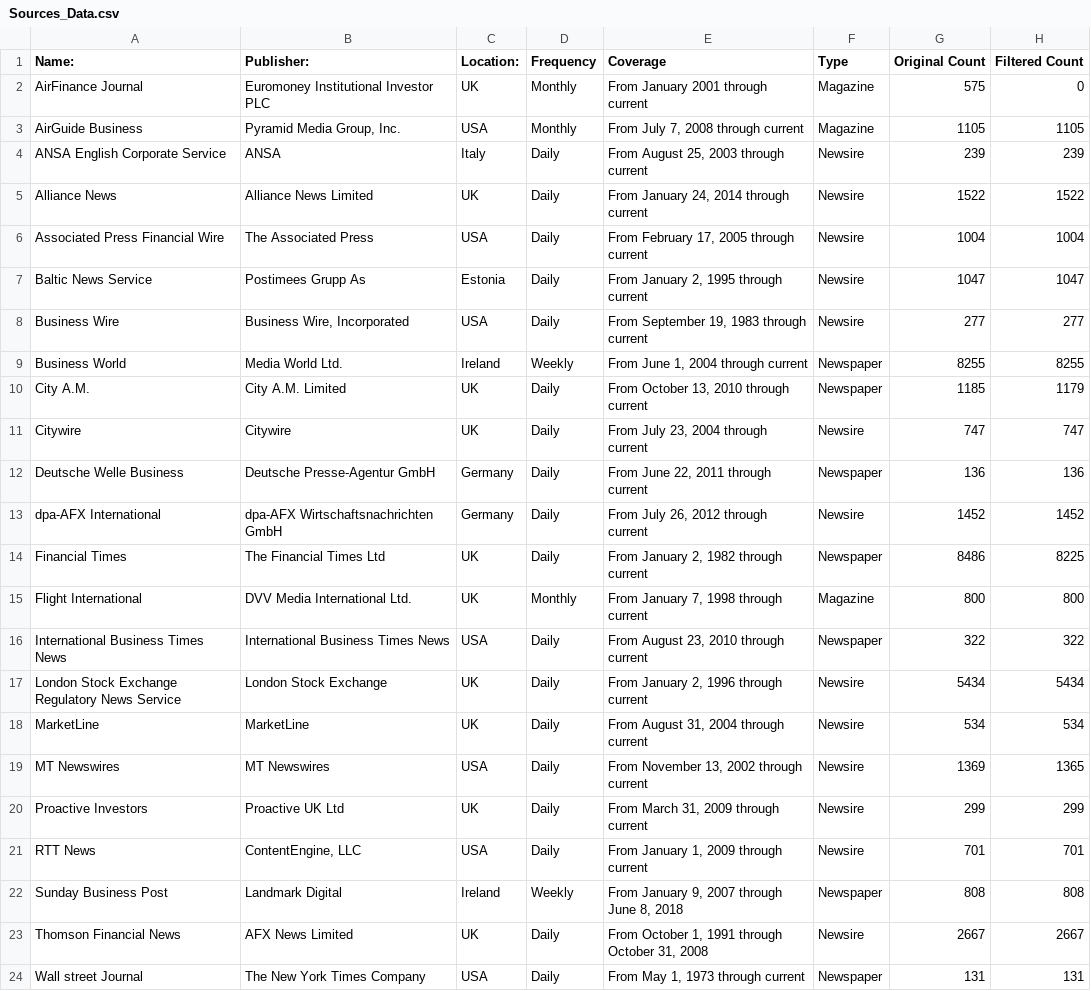
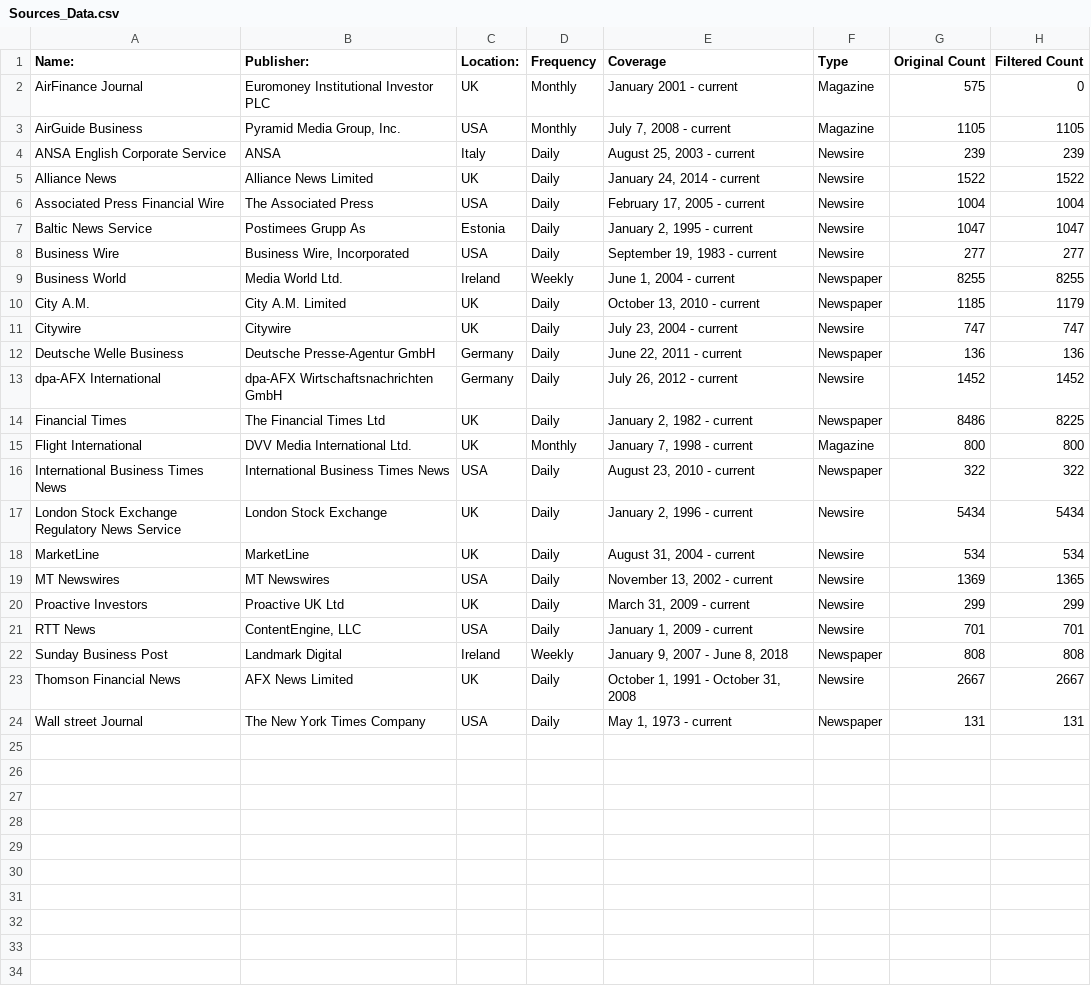
Before and after one commit to Seandowling123/MAI, a CSV file: Sources_Data.csv, drawn as a sheet.

Commit message:
format sources date

```diff
--- a/Sources_Data.csv
+++ b/Sources_Data.csv
@@ -1,24 +1,24 @@
 Name:,Publisher:,Location:,Frequency,Coverage,Type,Original Count,Filtered Count
-AirFinance Journal,Euromoney Institutional Investor PLC,UK,Monthly,From January 2001 through current,Magazine ,575,0
-AirGuide Business,"Pyramid Media Group, Inc.",USA,Monthly,"From July 7, 2008 through current",Magazine ,1105,1105
-ANSA English Corporate Service,ANSA,Italy,Daily,"From August 25, 2003 through current",Newsire,239,239
-Alliance News,Alliance News Limited,UK,Daily,"From January 24, 2014 through current",Newsire,1522,1522
-Associated Press Financial Wire,The Associated Press,USA,Daily,"From February 17, 2005 through current",Newsire,1004,1004
-Baltic News Service,Postimees Grupp As,Estonia,Daily,"From January 2, 1995 through current",Newsire,1047,1047
-Business Wire,"Business Wire, Incorporated",USA,Daily,"From September 19, 1983 through current",Newsire,277,277
-Business World,Media World Ltd.,Ireland,Weekly,"From June 1, 2004 through current",Newspaper,8255,8255
-City A.M.,City A.M. Limited,UK,Daily,"From October 13, 2010 through current",Newspaper,1185,1179
-Citywire,Citywire,UK,Daily,"From July 23, 2004 through current",Newsire,747,747
-Deutsche Welle Business,Deutsche Presse-Agentur GmbH,Germany,Daily,"From June 22, 2011 through current",Newspaper,136,136
-dpa-AFX International,dpa-AFX Wirtschaftsnachrichten GmbH,Germany,Daily,"From July 26, 2012 through current",Newsire,1452,1452
-Financial Times,The Financial Times Ltd,UK,Daily,"From January 2, 1982 through current",Newspaper,8486,8225
-Flight International,DVV Media International Ltd.,UK,Monthly,"From January 7, 1998 through current",Magazine ,800,800
-International Business Times News,International Business Times News,USA,Daily,"From August 23, 2010 through current",Newspaper,322,322
-London Stock Exchange Regulatory News Service,London Stock Exchange,UK,Daily,"From January 2, 1996 through current",Newsire,5434,5434
-MarketLine,MarketLine,UK,Daily,"From August 31, 2004 through current",Newsire,534,534
-MT Newswires,MT Newswires,USA,Daily,"From November 13, 2002 through current",Newsire,1369,1365
-Proactive Investors,Proactive UK Ltd,UK,Daily,"From March 31, 2009 through current",Newsire,299,299
-RTT News,"ContentEngine, LLC",USA,Daily,"From January 1, 2009 through current",Newsire,701,701
-Sunday Business Post,Landmark Digital,Ireland,Weekly,"From January 9, 2007 through June 8, 2018",Newspaper,808,808
-Thomson Financial News,AFX News Limited,UK,Daily,"From October 1, 1991 through October 31, 2008",Newsire,2667,2667
-Wall street Journal,The New York Times Company,USA,Daily,"From May 1, 1973 through current",Newspaper,131,131
+AirFinance Journal,Euromoney Institutional Investor PLC,UK,Monthly,January 2001 - current,Magazine,575,0
+AirGuide Business,"Pyramid Media Group, Inc.",USA,Monthly,"July 7, 2008 - current",Magazine,1105,1105
+ANSA English Corporate Service,ANSA,Italy,Daily,"August 25, 2003 - current",Newsire,239,239
+Alliance News,Alliance News Limited,UK,Daily,"January 24, 2014 - current",Newsire,1522,1522
+Associated Press Financial Wire,The Associated Press,USA,Daily,"February 17, 2005 - current",Newsire,1004,1004
+Baltic News Service,Postimees Grupp As,Estonia,Daily,"January 2, 1995 - current",Newsire,1047,1047
+Business Wire,"Business Wire, Incorporated",USA,Daily,"September 19, 1983 - current",Newsire,277,277
+Business World,Media World Ltd.,Ireland,Weekly,"June 1, 2004 - current",Newspaper,8255,8255
+City A.M.,City A.M. Limited,UK,Daily,"October 13, 2010 - current",Newspaper,1185,1179
+Citywire,Citywire,UK,Daily,"July 23, 2004 - current",Newsire,747,747
+Deutsche Welle Business,Deutsche Presse-Agentur GmbH,Germany,Daily,"June 22, 2011 - current",Newspaper,136,136
+dpa-AFX International,dpa-AFX Wirtschaftsnachrichten GmbH,Germany,Daily,"July 26, 2012 - current",Newsire,1452,1452
+Financial Times,The Financial Times Ltd,UK,Daily,"January 2, 1982 - current",Newspaper,8486,8225
+Flight International,DVV Media International Ltd.,UK,Monthly,"January 7, 1998 - current",Magazine,800,800
+International Business Times News,International Business Times News,USA,Daily,"August 23, 2010 - current",Newspaper,322,322
+London Stock Exchange Regulatory News Service,London Stock Exchange,UK,Daily,"January 2, 1996 - current",Newsire,5434,5434
+MarketLine,MarketLine,UK,Daily,"August 31, 2004 - current",Newsire,534,534
+MT Newswires,MT Newswires,USA,Daily,"November 13, 2002 - current",Newsire,1369,1365
+Proactive Investors,Proactive UK Ltd,UK,Daily,"March 31, 2009 - current",Newsire,299,299
+RTT News,"ContentEngine, LLC",USA,Daily,"January 1, 2009 - current",Newsire,701,701
+Sunday Business Post,Landmark Digital,Ireland,Weekly,"January 9, 2007 - June 8, 2018",Newspaper,808,808
+Thomson Financial News,AFX News Limited,UK,Daily,"October 1, 1991 - October 31, 2008",Newsire,2667,2667
+Wall street Journal,The New York Times Company,USA,Daily,"May 1, 1973 - current",Newspaper,131,131
```
Also changed, not shown: 1 other file.
